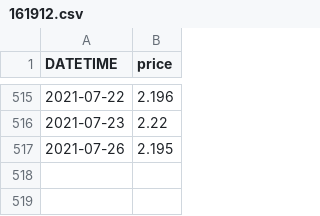
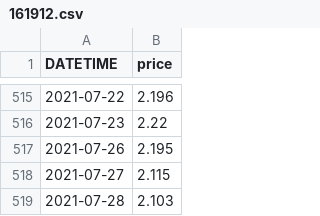
Before and after one commit to yuan-er/pysystemtrade, a CSV file: data/futures/adjusted_prices_csv/161912.csv, drawn as a sheet; only a part is shown, gaps mark what is left out.

```diff
--- a/data/futures/adjusted_prices_csv/161912.csv
+++ b/data/futures/adjusted_prices_csv/161912.csv
@@ -517 +517,3 @@ DATETIME,price
 2021-07-26,2.195
+2021-07-27,2.115
+2021-07-28,2.103
```
Also changed, not shown: data/futures/adjusted_prices_csv/160416.csv, data/futures/adjusted_prices_csv/161005.csv, 10 other files.
